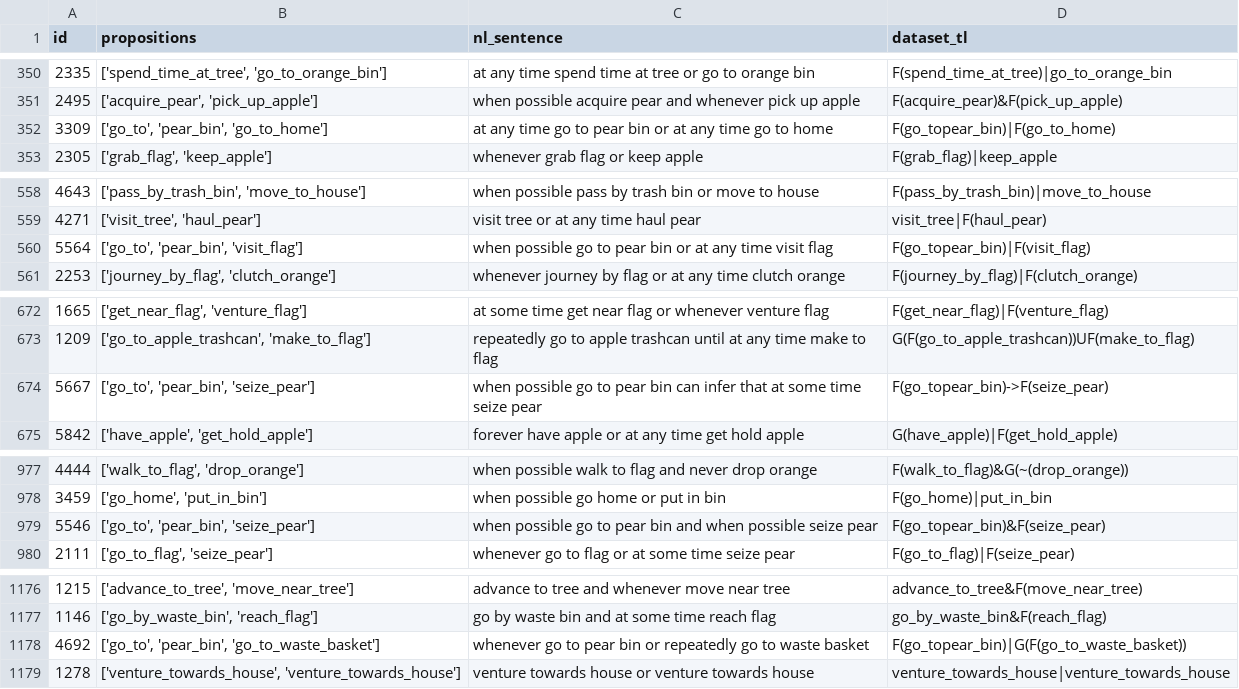
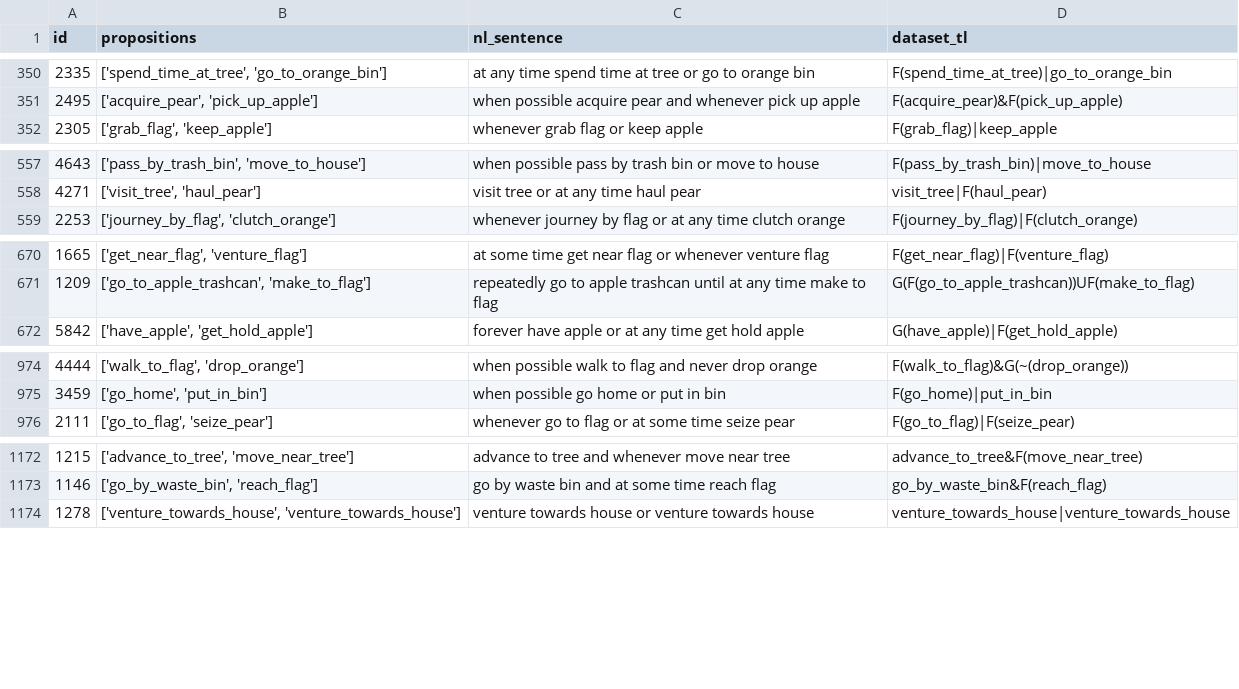
Before and after one commit to dchoe1122/seeing_saying_solving, a CSV file: experiment_1/navigation_dataset.csv, drawn as a sheet; only a part is shown, gaps mark what is left out; the diff covers the shown part only.

```diff
--- a/experiment_1/navigation_dataset.csv
+++ b/experiment_1/navigation_dataset.csv
@@ -351,3 +351,2 @@ id,propositions,nl_sentence,dataset_tl
 2495,"['acquire_pear', 'pick_up_apple']",when possible acquire pear and whenever pick up apple,F(acquire_pear)&F(pick_up_apple)
-3309,"['go_to', 'pear_bin', 'go_to_home']",at any time go to pear bin or at any time go to home,F(go_topear_bin)|F(go_to_home)
 2305,"['grab_flag', 'keep_apple']",whenever grab flag or keep apple,F(grab_flag)|keep_apple
@@ -559,3 +558,2 @@ id,propositions,nl_sentence,dataset_tl
 4271,"['visit_tree', 'haul_pear']",visit tree or at any time haul pear,visit_tree|F(haul_pear)
-5564,"['go_to', 'pear_bin', 'visit_flag']",when possible go to pear bin or at any time visit flag,F(go_topear_bin)|F(visit_flag)
 2253,"['journey_by_flag', 'clutch_orange']",whenever journey by flag or at any time clutch orange,F(journey_by_flag)|F(clutch_orange)
@@ -673,3 +671,2 @@ id,propositions,nl_sentence,dataset_tl
 1209,"['go_to_apple_trashcan', 'make_to_flag']",repeatedly go to apple trashcan until at any time make to flag,G(F(go_to_apple_trashcan))UF(make_to_flag)
-5667,"['go_to', 'pear_bin', 'seize_pear']",when possible go to pear bin can infer that at some time seize pear,F(go_topear_bin)->F(seize_pear)
 5842,"['have_apple', 'get_hold_apple']",forever have apple or at any time get hold apple,G(have_apple)|F(get_hold_apple)
@@ -978,3 +975,2 @@ id,propositions,nl_sentence,dataset_tl
 3459,"['go_home', 'put_in_bin']",when possible go home or put in bin,F(go_home)|put_in_bin
-5546,"['go_to', 'pear_bin', 'seize_pear']",when possible go to pear bin and when possible seize pear,F(go_topear_bin)&F(seize_pear)
 2111,"['go_to_flag', 'seize_pear']",whenever go to flag or at some time seize pear,F(go_to_flag)|F(seize_pear)
@@ -1177,3 +1173,2 @@ id,propositions,nl_sentence,dataset_tl
 1146,"['go_by_waste_bin', 'reach_flag']",go by waste bin and at some time reach flag,go_by_waste_bin&F(reach_flag)
-4692,"['go_to', 'pear_bin', 'go_to_waste_basket']",whenever go to pear bin or repeatedly go to waste basket,F(go_topear_bin)|G(F(go_to_waste_basket))
 1278,"['venture_towards_house', 'venture_towards_house']",venture towards house or venture towards house,venture_towards_house|venture_towards_house
```
Also changed, not shown: 21 removed rows elsewhere in this file, experiment_1/navigation_dataset_test.csv, 5 other files.
